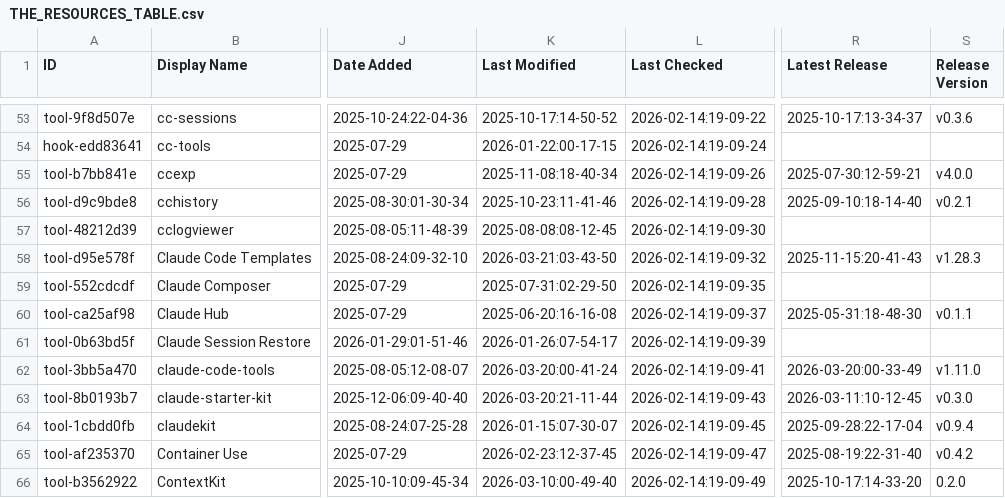
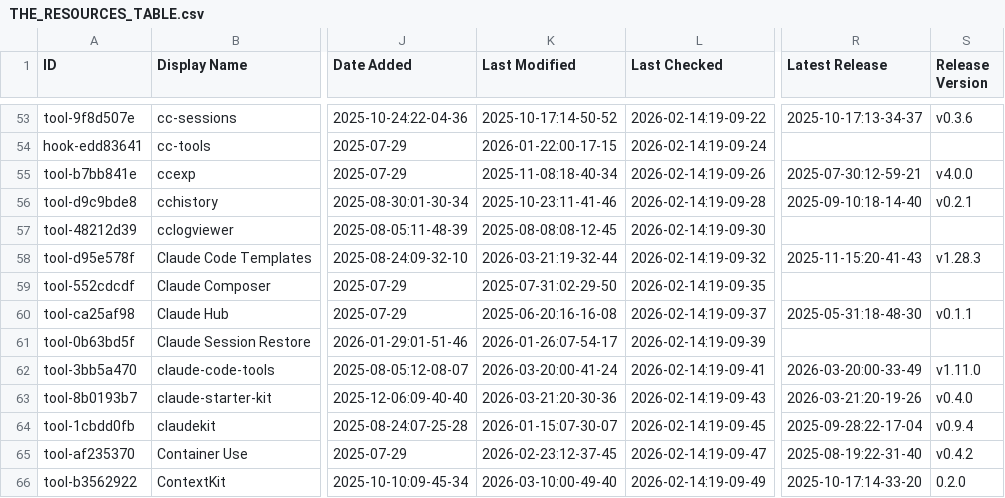
Before and after one commit to djdev/awesome-claude-code, a CSV file: THE_RESOURCES_TABLE.csv, drawn as a sheet; only a part is shown, gaps mark what is left out; the diff covers the shown part only; the diff names each change by its address in the sheet, - before the commit and + after, or states it on an @@ line.

```diff
--- a/THE_RESOURCES_TABLE.csv
+++ b/THE_RESOURCES_TABLE.csv
-K58 (Last Modified): 2026-03-21:03-43-50
+K58 (Last Modified): 2026-03-21:19-32-44
-K63 (Last Modified): 2026-03-20:21-11-44
+K63 (Last Modified): 2026-03-21:20-30-36
-R63 (Latest Release): 2026-03-11:10-12-45
+R63 (Latest Release): 2026-03-21:20-19-26
-S63 (Release Version): v0.3.0
+S63 (Release Version): v0.4.0
```
Also changed, not shown: 22 edited cells elsewhere in this file.
